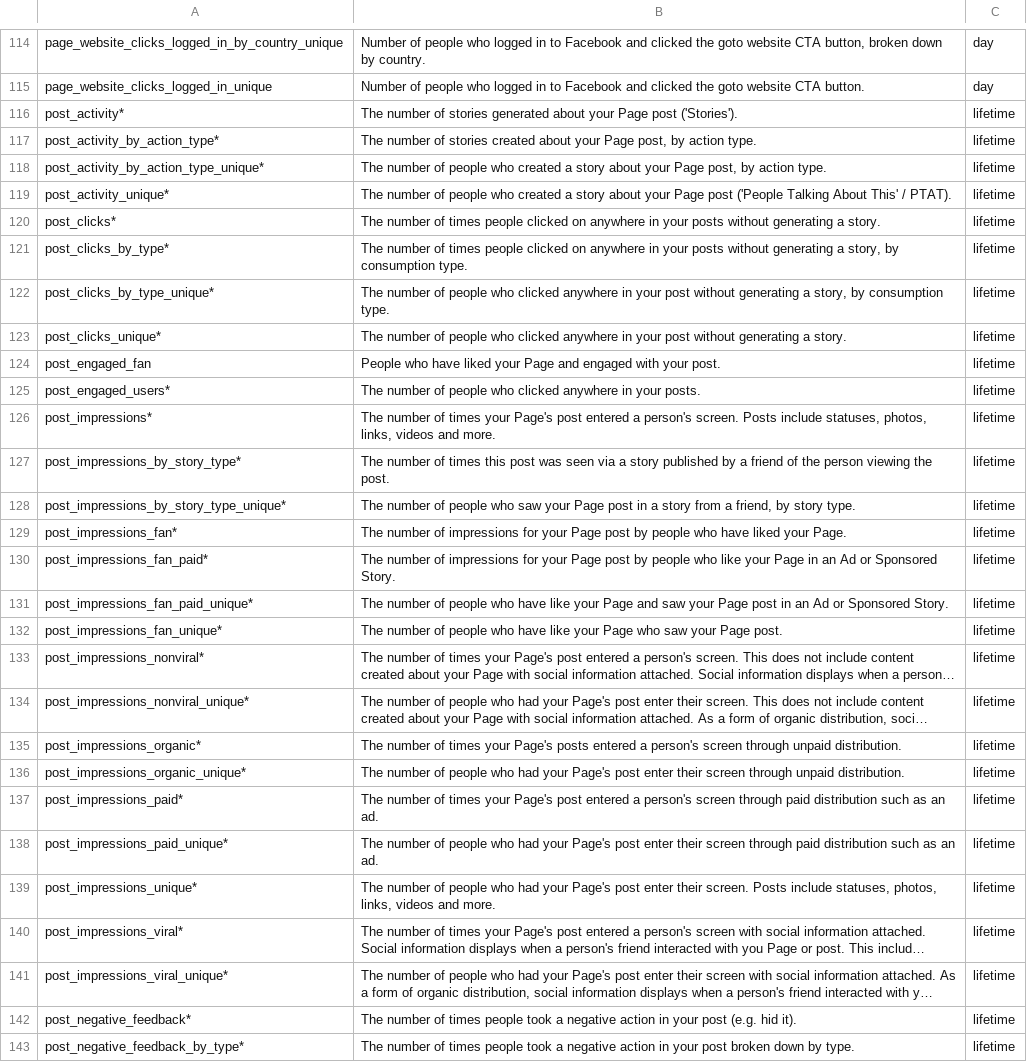
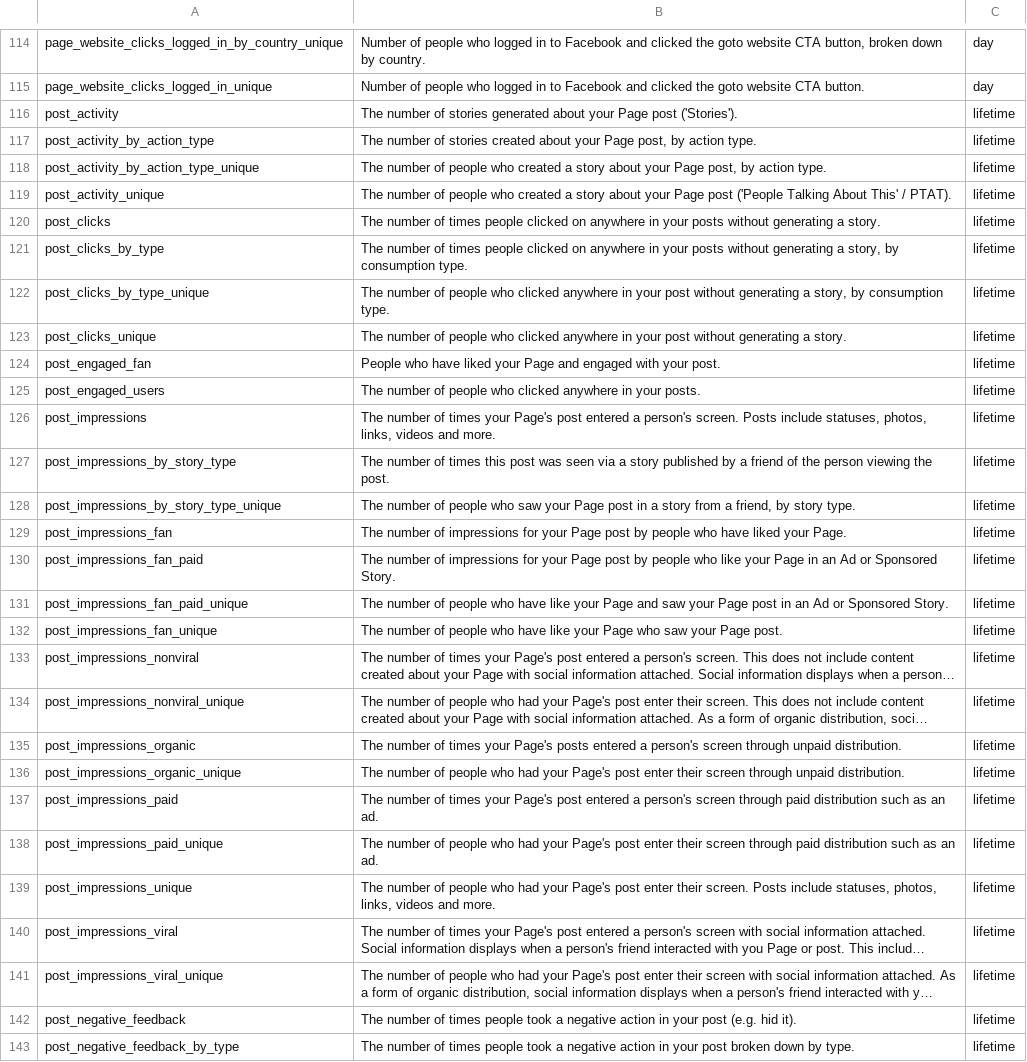
Before and after one commit to warpcomdev/sentiment, a CSV file: etls/facebook/facebook_metrics.csv, drawn as a sheet; only a part is shown, gaps mark what is left out; long unchanged cells end in …; the diff covers the shown part only; the diff names each change by its address in the sheet, - before the commit and + after, or states it on an @@ line.

```diff
--- a/etls/facebook/facebook_metrics.csv
+++ b/etls/facebook/facebook_metrics.csv
-A116: post_activity*
+A116: post_activity
-A117: post_activity_by_action_type*
+A117: post_activity_by_action_type
-A118: post_activity_by_action_type_unique*
+A118: post_activity_by_action_type_unique
-A119: post_activity_unique*
+A119: post_activity_unique
-A120: post_clicks*
+A120: post_clicks
-A121: post_clicks_by_type*
+A121: post_clicks_by_type
-A122: post_clicks_by_type_unique*
+A122: post_clicks_by_type_unique
-A123: post_clicks_unique*
+A123: post_clicks_unique
-A125: post_engaged_users*
+A125: post_engaged_users
-A126: post_impressions*
+A126: post_impressions
-A127: post_impressions_by_story_type*
+A127: post_impressions_by_story_type
-A128: post_impressions_by_story_type_unique*
+A128: post_impressions_by_story_type_unique
-A129: post_impressions_fan*
+A129: post_impressions_fan
-A130: post_impressions_fan_paid*
+A130: post_impressions_fan_paid
-A131: post_impressions_fan_paid_unique*
+A131: post_impressions_fan_paid_unique
-A132: post_impressions_fan_unique*
+A132: post_impressions_fan_unique
-A133: post_impressions_nonviral*
+A133: post_impressions_nonviral
-A134: post_impressions_nonviral_unique*
+A134: post_impressions_nonviral_unique
-A135: post_impressions_organic*
+A135: post_impressions_organic
-A136: post_impressions_organic_unique*
+A136: post_impressions_organic_unique
-A137: post_impressions_paid*
+A137: post_impressions_paid
-A138: post_impressions_paid_unique*
+A138: post_impressions_paid_unique
-A139: post_impressions_unique*
+A139: post_impressions_unique
-A140: post_impressions_viral*
+A140: post_impressions_viral
-A141: post_impressions_viral_unique*
+A141: post_impressions_viral_unique
-A142: post_negative_feedback*
+A142: post_negative_feedback
-A143: post_negative_feedback_by_type*
+A143: post_negative_feedback_by_type
```
Also changed, not shown: 23 edited cells elsewhere in this file, 10 other files.
